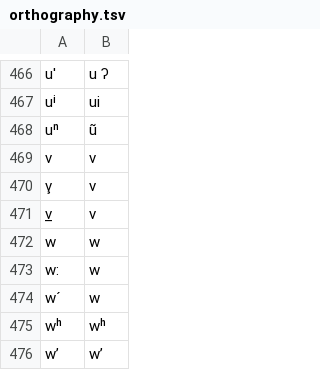
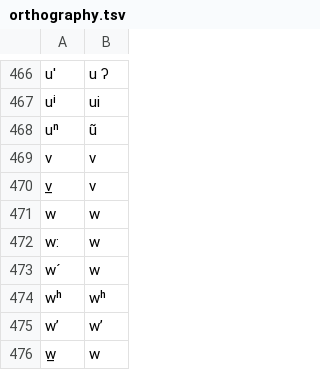
Before and after one commit to lexibank/transnewguineaorg, a TSV file: etc/orthography.tsv, drawn as a sheet; only a part is shown, gaps mark what is left out; the shorter side is filled out with more unchanged rows.

Commit message:
v̧ in shaw-1986 is ɣ
Shaw (1986) p. 69 uses ɣ, not v̧.
See https://openresearch-repository.anu.edu.au/server/api/core/bitstreams/2ee2b703-eddc-481c-b386-d636a14f2696/content

```diff
--- a/etc/orthography.tsv
+++ b/etc/orthography.tsv
@@ -469,3 +469,2 @@ uⁿ	ũ
 v	v
-v̧	v
 v̲	v
```
